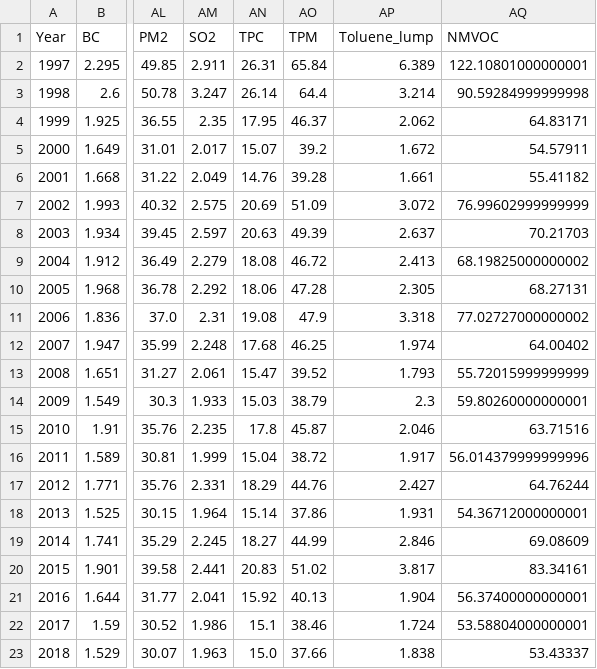
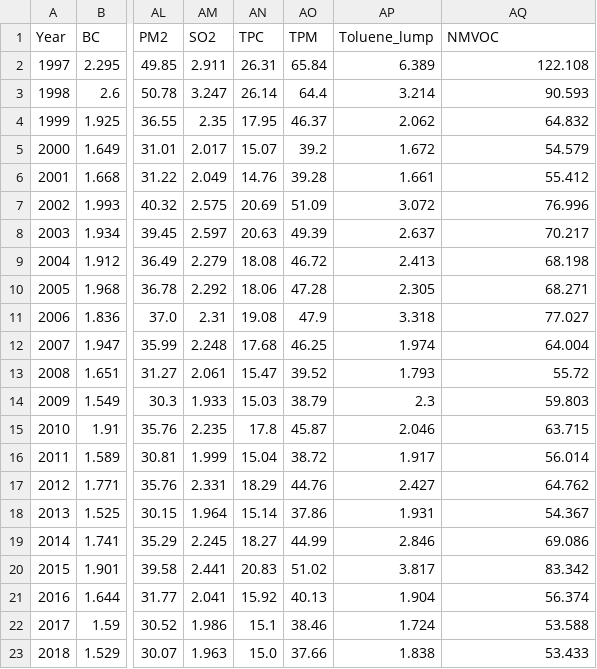
Before and after one commit to openclimatedata/global-biomass-burning-emissions, a CSV file: data/gfed4s.csv, drawn as a sheet; only a part is shown, gaps mark what is left out; the diff names each change by its address in the sheet, - before the commit and + after, or states it on an @@ line.

Commit message:
Limit NMVOC decimal places to three

```diff
--- a/data/gfed4s.csv
+++ b/data/gfed4s.csv
-AQ2 (NMVOC): 122.10801000000001
+AQ2 (NMVOC): 122.108
-AQ3 (NMVOC): 90.59284999999998
+AQ3 (NMVOC): 90.593
-AQ4 (NMVOC): 64.83171
+AQ4 (NMVOC): 64.832
-AQ5 (NMVOC): 54.57911
+AQ5 (NMVOC): 54.579
-AQ6 (NMVOC): 55.41182
+AQ6 (NMVOC): 55.412
-AQ7 (NMVOC): 76.99602999999999
+AQ7 (NMVOC): 76.996
-AQ8 (NMVOC): 70.21703
+AQ8 (NMVOC): 70.217
-AQ9 (NMVOC): 68.19825000000002
+AQ9 (NMVOC): 68.198
-AQ10 (NMVOC): 68.27131
+AQ10 (NMVOC): 68.271
-AQ11 (NMVOC): 77.02727000000002
+AQ11 (NMVOC): 77.027
-AQ12 (NMVOC): 64.00402
+AQ12 (NMVOC): 64.004
-AQ13 (NMVOC): 55.72015999999999
+AQ13 (NMVOC): 55.72
-AQ14 (NMVOC): 59.80260000000001
+AQ14 (NMVOC): 59.803
-AQ15 (NMVOC): 63.71516
+AQ15 (NMVOC): 63.715
-AQ16 (NMVOC): 56.014379999999996
+AQ16 (NMVOC): 56.014
-AQ17 (NMVOC): 64.76244
+AQ17 (NMVOC): 64.762
-AQ18 (NMVOC): 54.36712000000001
+AQ18 (NMVOC): 54.367
-AQ19 (NMVOC): 69.08609
+AQ19 (NMVOC): 69.086
-AQ20 (NMVOC): 83.34161
+AQ20 (NMVOC): 83.342
-AQ21 (NMVOC): 56.37400000000001
+AQ21 (NMVOC): 56.374
-AQ22 (NMVOC): 53.58804000000001
+AQ22 (NMVOC): 53.588
-AQ23 (NMVOC): 53.43337
+AQ23 (NMVOC): 53.433
```
Also changed, not shown: 1 other file.
